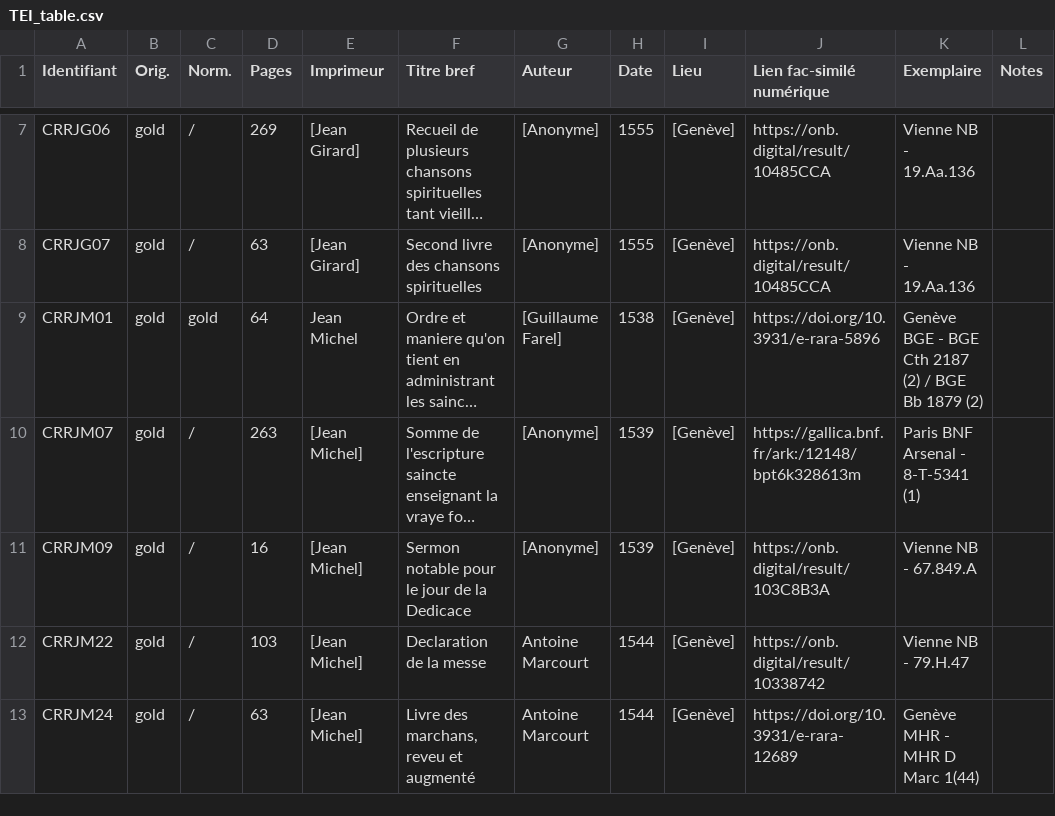
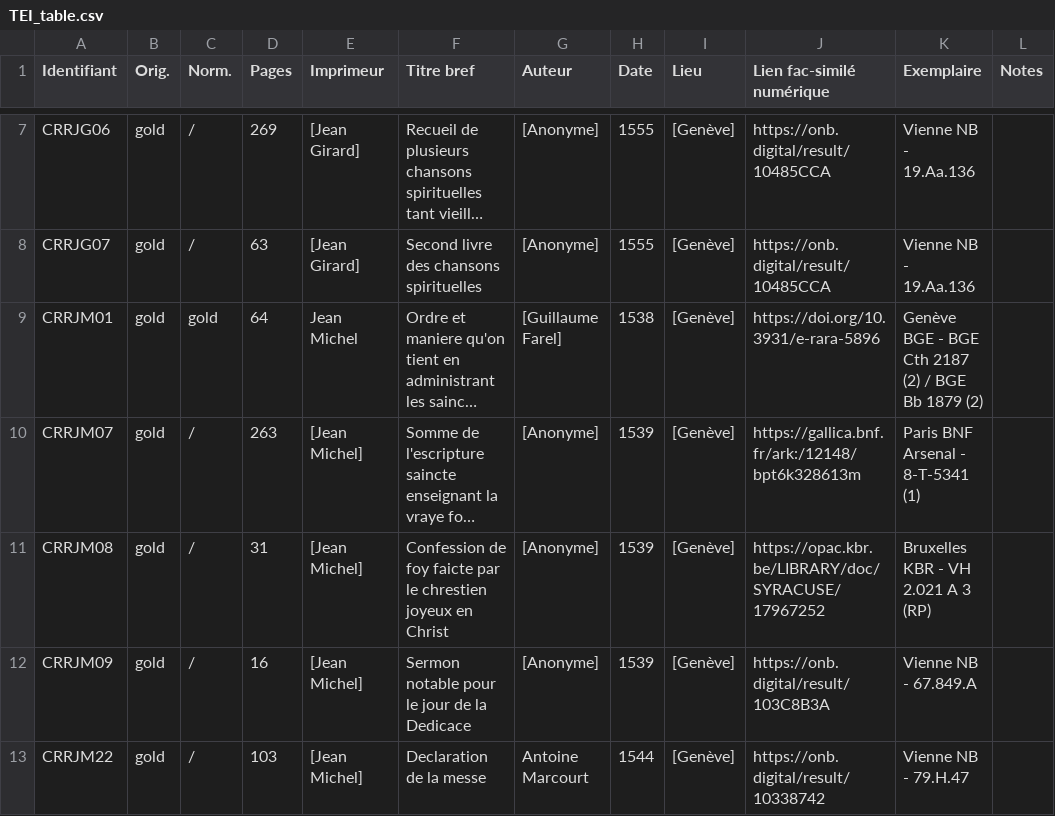
Before and after one commit to SETAFDH/TEI-SETAF, a CSV file: TEI_table.csv, drawn as a sheet; only a part is shown, gaps mark what is left out; the shorter side is filled out with more unchanged rows; long unchanged cells end in …; the diff names each change by its address in the sheet, - before the commit and + after, or states it on an @@ line.

Commit message:
Add new entry for 'Confession de foy' by Jean Michel

```diff
--- a/TEI_table.csv
+++ b/TEI_table.csv
+row 11: CRRJM08 | gold | / | 31 | [Jean Michel] | Confession de foy faicte par le chrestien joyeux en Christ | [Anonyme] | 1539 | [Genève] | https://opac.kbr.be/LIBRARY/doc/SYRACUSE/17967252 | Bruxelles KBR - VH 2.021 A 3 (RP)
```
